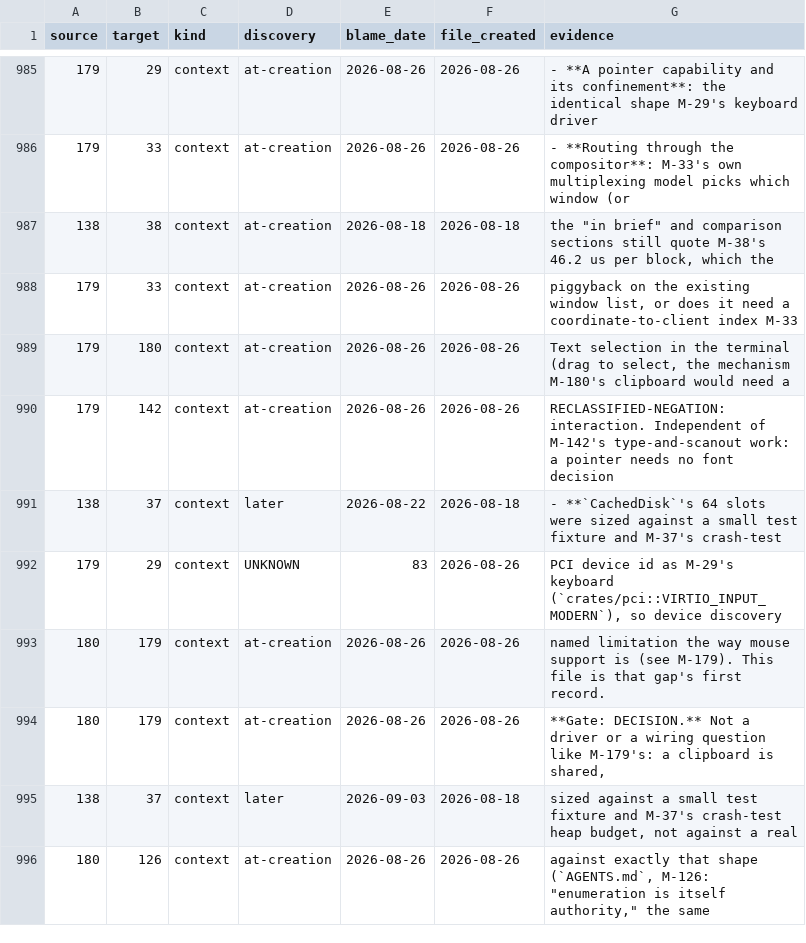
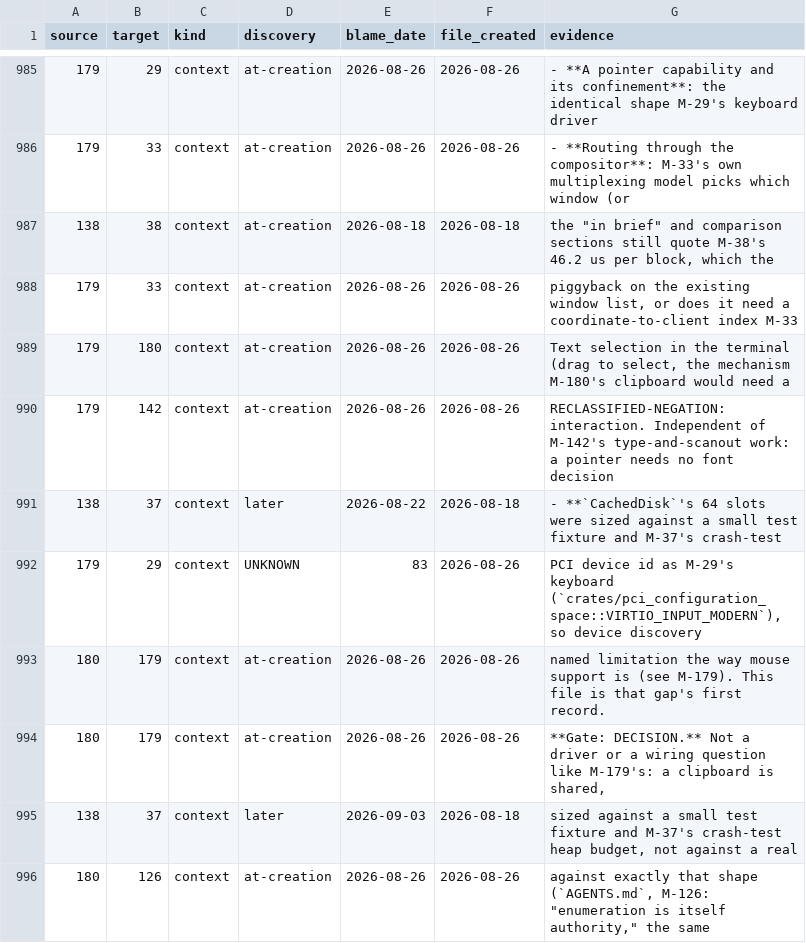
Before and after one commit to nifeos/record, a TSV file: notes/dependency-census/dependencies.tsv, drawn as a sheet; only a part is shown, gaps mark what is left out.

```diff
--- a/notes/dependency-census/dependencies.tsv
+++ b/notes/dependency-census/dependencies.tsv
@@ -991,3 +991,3 @@ source	target	kind	discovery	blame_date	file_created	evidence
 138	37	context	later	2026-08-22	2026-08-18	- **`CachedDisk`'s 64 slots were sized against a small test fixture and M-37's crash-test
-179	29	context	UNKNOWN	83	2026-08-26	PCI device id as M-29's keyboard (`crates/pci::VIRTIO_INPUT_MODERN`), so device discovery
+179	29	context	UNKNOWN	83	2026-08-26	PCI device id as M-29's keyboard (`crates/pci_configuration_space::VIRTIO_INPUT_MODERN`), so device discovery
 180	179	context	at-creation	2026-08-26	2026-08-26	named limitation the way mouse support is (see M-179). This file is that gap's first record.
```
Also changed, not shown: 20 other files.
